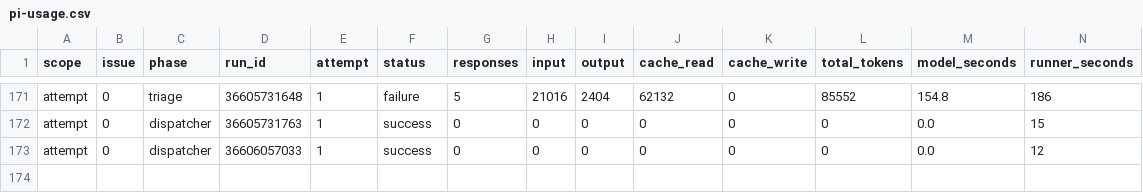
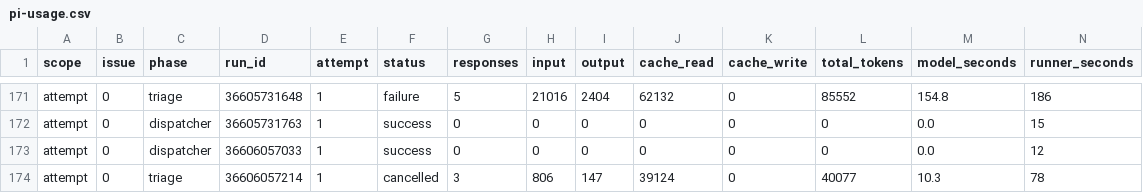
Before and after one commit to YuriiSokolenko/social-mcp, a CSV file: reports/pi-usage.csv, drawn as a sheet; only a part is shown, gaps mark what is left out; rows hold the shown columns only; the diff names each change by its address in the sheet, - before the commit and + after, or states it on an @@ line.

```diff
--- a/reports/pi-usage.csv
+++ b/reports/pi-usage.csv
+row 174: attempt | 0 | triage | 36606057214 | 1 | cancelled | 3 | 806 | 147 | 39124 | 0 | 40077 | 10.3 | 78
```
